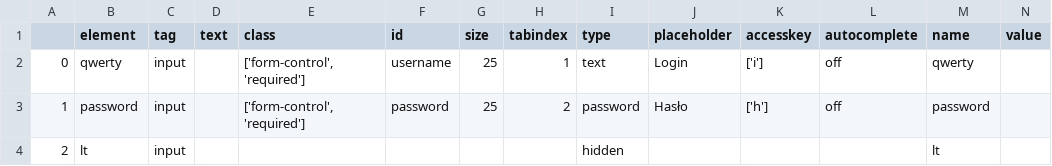
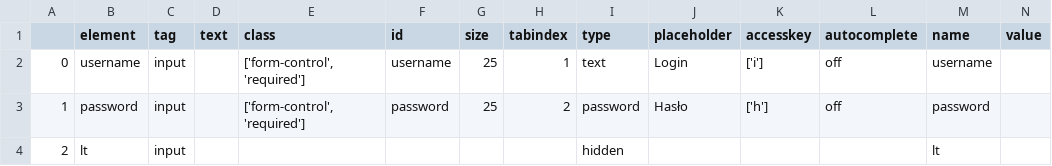
Before and after one commit to robb666/algo, a CSV file: Selenium ai/gen.csv, drawn as a sheet; only a part is shown; the diff covers the shown part only.

```diff
--- a/Selenium ai/gen.csv
+++ b/Selenium ai/gen.csv
@@ -1,3 +1,3 @@
 ,element,tag,text,class,id,size,tabindex,type,placeholder,accesskey,autocomplete,name,value
-0,qwerty,input,,"['form-control', 'required']",username,25,1,text,Login,['i'],off,qwerty,
+0,username,input,,"['form-control', 'required']",username,25,1,text,Login,['i'],off,username,
 1,password,input,,"['form-control', 'required']",password,25,2,password,Hasło,['h'],off,password,
```
Also changed, not shown: 2 edited cells elsewhere in this file, 3 other files.
